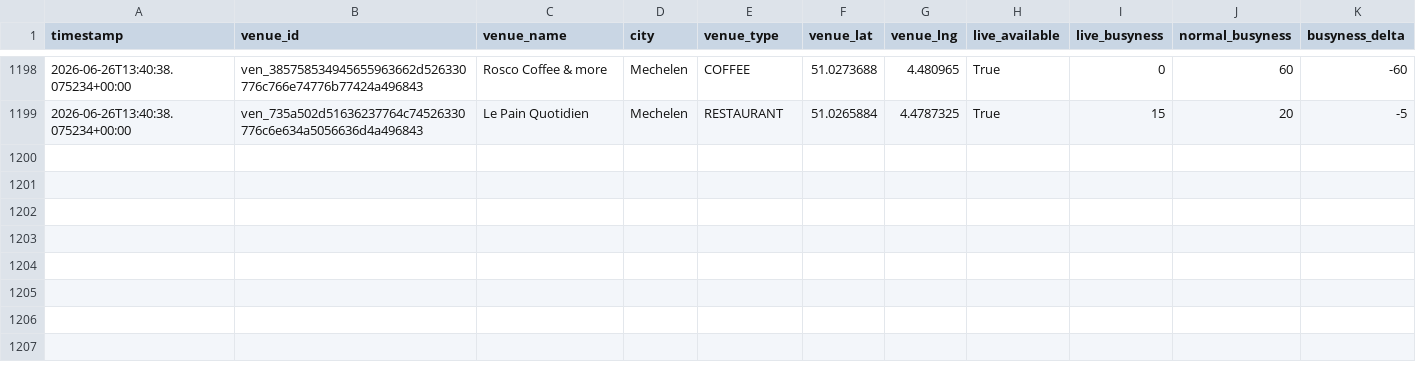
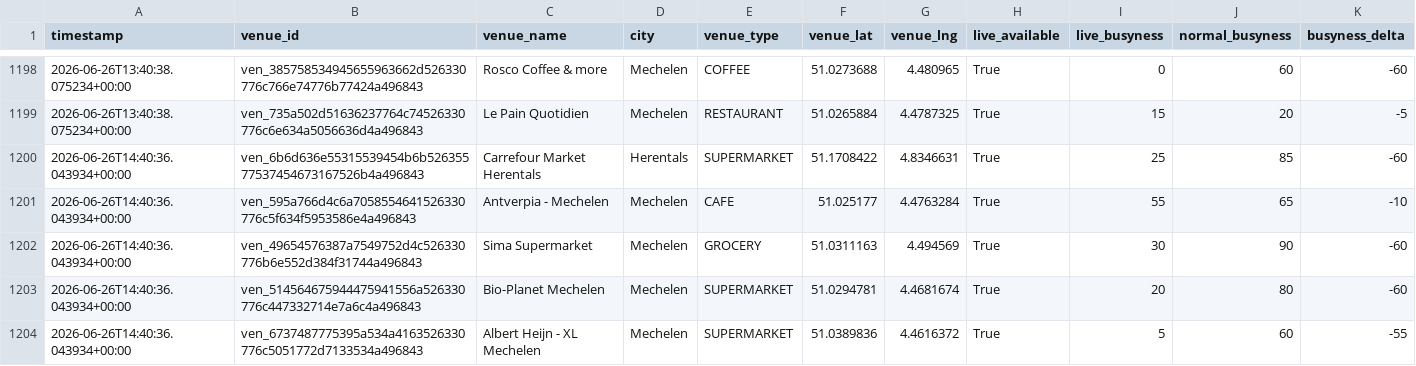
Before and after one commit to BenBracqueneTM/marktwaarde-monitor, a CSV file: marktwaarde_live_log.csv, drawn as a sheet; only a part is shown, gaps mark what is left out; the diff names each change by its address in the sheet, - before the commit and + after, or states it on an @@ line.

```diff
--- a/marktwaarde_live_log.csv
+++ b/marktwaarde_live_log.csv
+row 1200: 2026-06-26T14:40:36.043934+00:00 | ven_6b6d636e55315539454b6b52635577537454673167526b4a496843 | Carrefour Market Herentals | Herentals | SUPERMARKET | 51.1708422 | 4.8346631 | True | 25 | 85 | -60
+row 1201: 2026-06-26T14:40:36.043934+00:00 | ven_595a766d4c6a7058554641526330776c5f634f5953586e4a496843 | Antverpia - Mechelen | Mechelen | CAFE | 51.025177 | 4.4763284 | True | 55 | 65 | -10
+row 1202: 2026-06-26T14:40:36.043934+00:00 | ven_49654576387a7549752d4c526330776b6e552d384f31744a496843 | Sima Supermarket | Mechelen | GROCERY | 51.0311163 | 4.494569 | True | 30 | 90 | -60
+row 1203: 2026-06-26T14:40:36.043934+00:00 | ven_514564675944475941556a526330776c447332714e7a6c4a496843 | Bio-Planet Mechelen | Mechelen | SUPERMARKET | 51.0294781 | 4.4681674 | True | 20 | 80 | -60
+row 1204: 2026-06-26T14:40:36.043934+00:00 | ven_6737487775395a534a4163526330776c5051772d7133534a496843 | Albert Heijn - XL Mechelen | Mechelen | SUPERMARKET | 51.0389836 | 4.4616372 | True | 5 | 60 | -55
```
